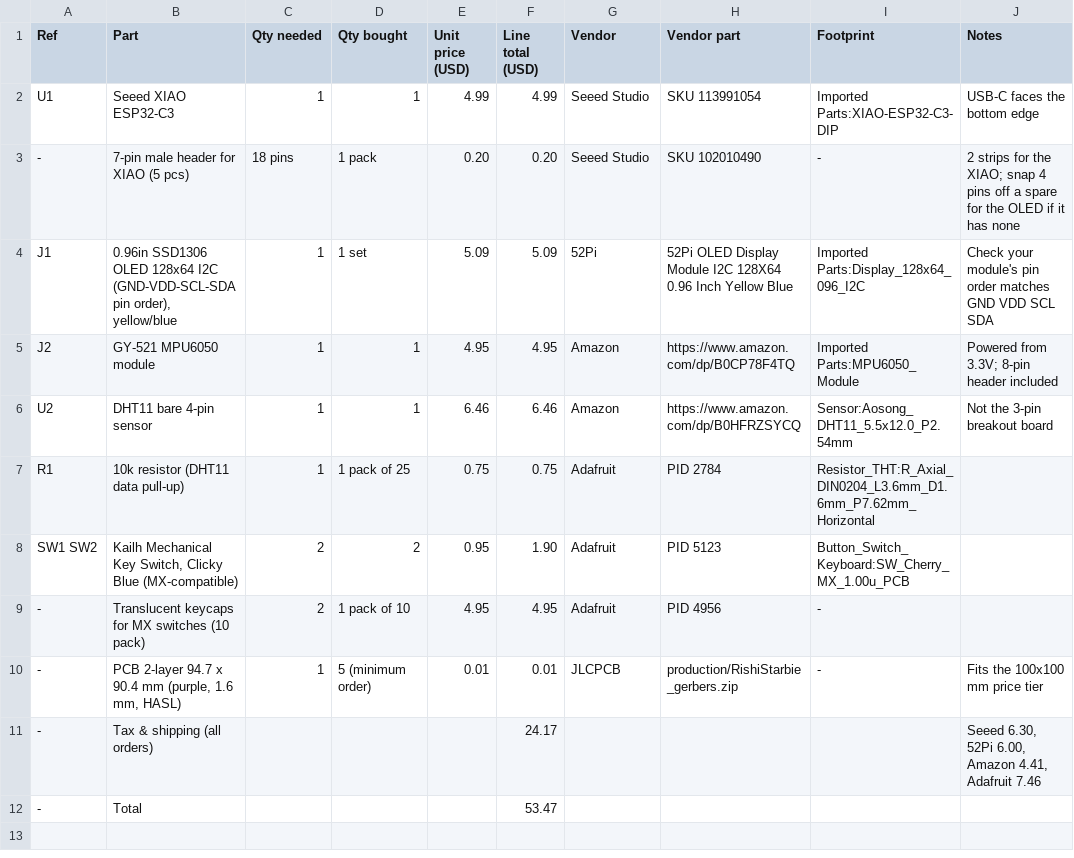
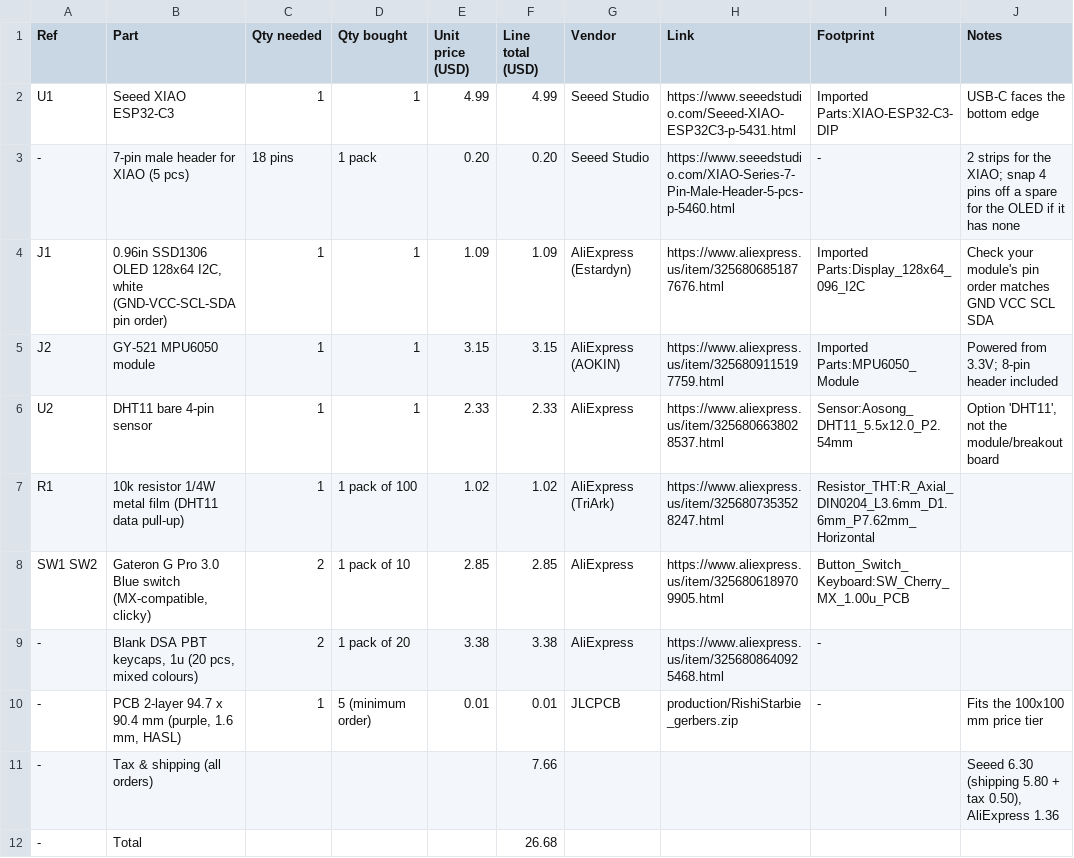
Before and after one commit to rishigovindnair-web/RishiStarbie, a CSV file: production/BOM.csv, drawn as a sheet.

Commit message:
BOM: switch parts to AliExpress, update prices

```diff
--- a/production/BOM.csv
+++ b/production/BOM.csv
@@ -1,12 +1,12 @@
-Ref,Part,Qty needed,Qty bought,Unit price (USD),Line total (USD),Vendor,Vendor part,Footprint,Notes
-U1,Seeed XIAO ESP32-C3,1,1,4.99,4.99,Seeed Studio,SKU 113991054,Imported Parts:XIAO-ESP32-C3-DIP,USB-C faces the bottom edge
--,7-pin male header for XIAO (5 pcs),18 pins,1 pack,0.20,0.20,Seeed Studio,SKU 102010490,-,2 strips for the XIAO; snap 4 pins off a spare for the OLED if it has none
-J1,"0.96in SSD1306 OLED 128x64 I2C (GND-VDD-SCL-SDA pin order), yellow/blue",1,1 set,5.09,5.09,52Pi,52Pi OLED Display Module I2C 128X64 0.96 Inch Yellow Blue,Imported Parts:Display_128x64_096_I2C,Check your module's pin order matches GND VDD SCL SDA
-J2,GY-521 MPU6050 module,1,1,4.95,4.95,Amazon,https://www.amazon.com/dp/B0CP78F4TQ,Imported Parts:MPU6050_Module,Powered from 3.3V; 8-pin header included
-U2,DHT11 bare 4-pin sensor,1,1,6.46,6.46,Amazon,https://www.amazon.com/dp/B0HFRZSYCQ,Sensor:Aosong_DHT11_5.5x12.0_P2.54mm,Not the 3-pin breakout board
-R1,10k resistor (DHT11 data pull-up),1,1 pack of 25,0.75,0.75,Adafruit,PID 2784,Resistor_THT:R_Axial_DIN0204_L3.6mm_D1.6mm_P7.62mm_Horizontal,
-SW1 SW2,"Kailh Mechanical Key Switch, Clicky Blue (MX-compatible)",2,2,0.95,1.90,Adafruit,PID 5123,Button_Switch_Keyboard:SW_Cherry_MX_1.00u_PCB,
--,Translucent keycaps for MX switches (10 pack),2,1 pack of 10,4.95,4.95,Adafruit,PID 4956,-,
+Ref,Part,Qty needed,Qty bought,Unit price (USD),Line total (USD),Vendor,Link,Footprint,Notes
+U1,Seeed XIAO ESP32-C3,1,1,4.99,4.99,Seeed Studio,https://www.seeedstudio.com/Seeed-XIAO-ESP32C3-p-5431.html,Imported Parts:XIAO-ESP32-C3-DIP,USB-C faces the bottom edge
+-,7-pin male header for XIAO (5 pcs),18 pins,1 pack,0.20,0.20,Seeed Studio,https://www.seeedstudio.com/XIAO-Series-7-Pin-Male-Header-5-pcs-p-5460.html,-,2 strips for the XIAO; snap 4 pins off a spare for the OLED if it has none
+J1,"0.96in SSD1306 OLED 128x64 I2C, white (GND-VCC-SCL-SDA pin order)",1,1,1.09,1.09,AliExpress (Estardyn),https://www.aliexpress.us/item/3256806851877676.html,Imported Parts:Display_128x64_096_I2C,Check your module's pin order matches GND VCC SCL SDA
+J2,GY-521 MPU6050 module,1,1,3.15,3.15,AliExpress (AOKIN),https://www.aliexpress.us/item/3256809115197759.html,Imported Parts:MPU6050_Module,Powered from 3.3V; 8-pin header included
+U2,DHT11 bare 4-pin sensor,1,1,2.33,2.33,AliExpress,https://www.aliexpress.us/item/3256806638028537.html,Sensor:Aosong_DHT11_5.5x12.0_P2.54mm,"Option 'DHT11', not the module/breakout board"
+R1,10k resistor 1/4W metal film (DHT11 data pull-up),1,1 pack of 100,1.02,1.02,AliExpress (TriArk),https://www.aliexpress.us/item/3256807353528247.html,Resistor_THT:R_Axial_DIN0204_L3.6mm_D1.6mm_P7.62mm_Horizontal,
+SW1 SW2,"Gateron G Pro 3.0 Blue switch (MX-compatible, clicky)",2,1 pack of 10,2.85,2.85,AliExpress,https://www.aliexpress.us/item/3256806189709905.html,Button_Switch_Keyboard:SW_Cherry_MX_1.00u_PCB,
+-,"Blank DSA PBT keycaps, 1u (20 pcs, mixed colours)",2,1 pack of 20,3.38,3.38,AliExpress,https://www.aliexpress.us/item/3256808640925468.html,-,
 -,"PCB 2-layer 94.7 x 90.4 mm (purple, 1.6 mm, HASL)",1,5 (minimum order),0.01,0.01,JLCPCB,production/RishiStarbie_gerbers.zip,-,Fits the 100x100 mm price tier
--,Tax & shipping (all orders),,,,24.17,,,,"Seeed 6.30, 52Pi 6.00, Amazon 4.41, Adafruit 7.46"
--,Total,,,,53.47,,,,
+-,Tax & shipping (all orders),,,,7.66,,,,"Seeed 6.30 (shipping 5.80 + tax 0.50), AliExpress 1.36"
+-,Total,,,,26.68,,,,
```
